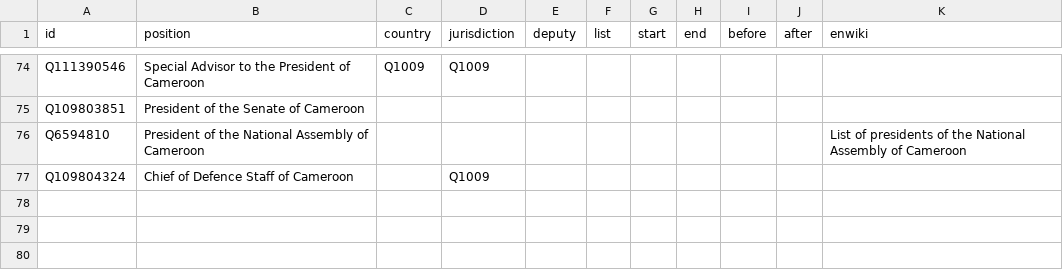
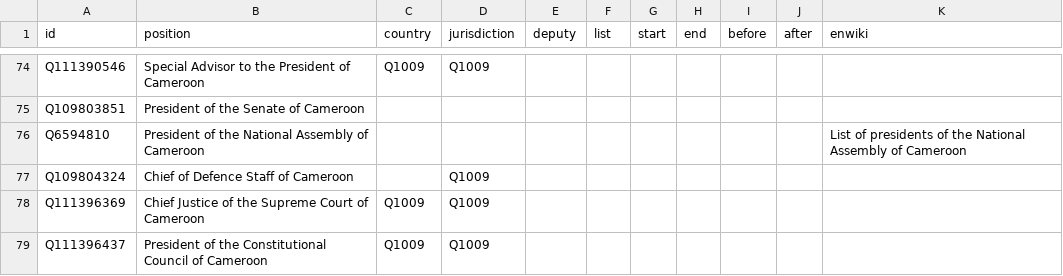
Before and after one commit to every-politician-scrapers/cameroon, a CSV file: html/positions.csv, drawn as a sheet; only a part is shown, gaps mark what is left out.

```diff
--- a/html/positions.csv
+++ b/html/positions.csv
@@ -77 +77,3 @@ Q6594810,President of the National Assembly of Cameroon,,,,,,,,,List of presiden
 Q109804324,Chief of Defence Staff of Cameroon,,Q1009,,,,,,,
+Q111396369,Chief Justice of the Supreme Court of Cameroon,Q1009,Q1009,,,,,,,
+Q111396437,President of the Constitutional Council of Cameroon,Q1009,Q1009,,,,,,,
```
Also changed, not shown: html/current.csv, html/holders21.csv, 1 other file.
